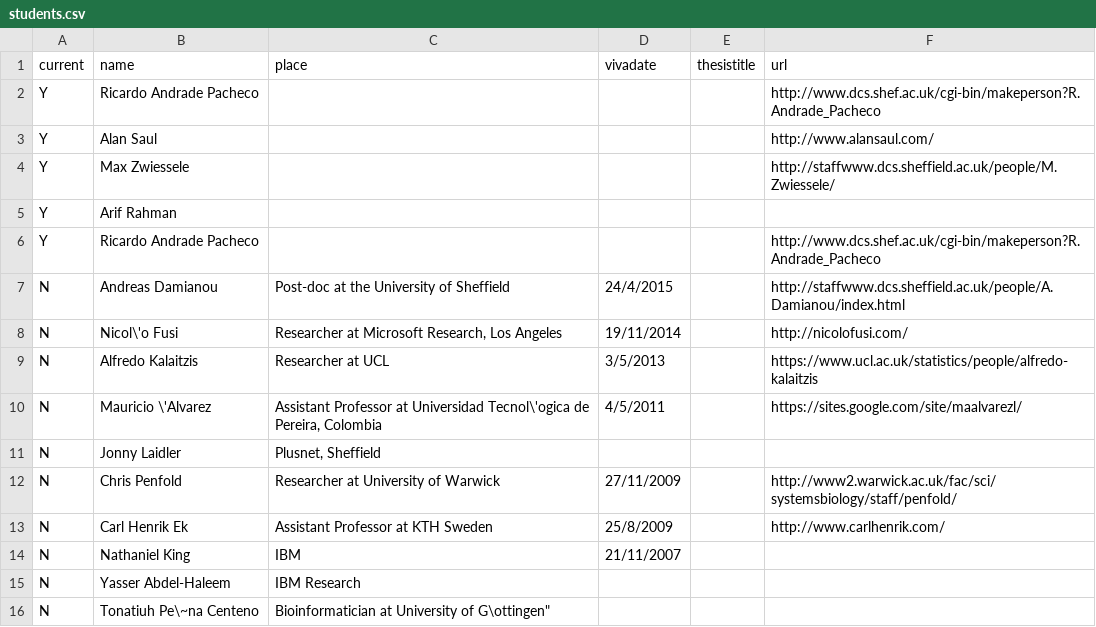
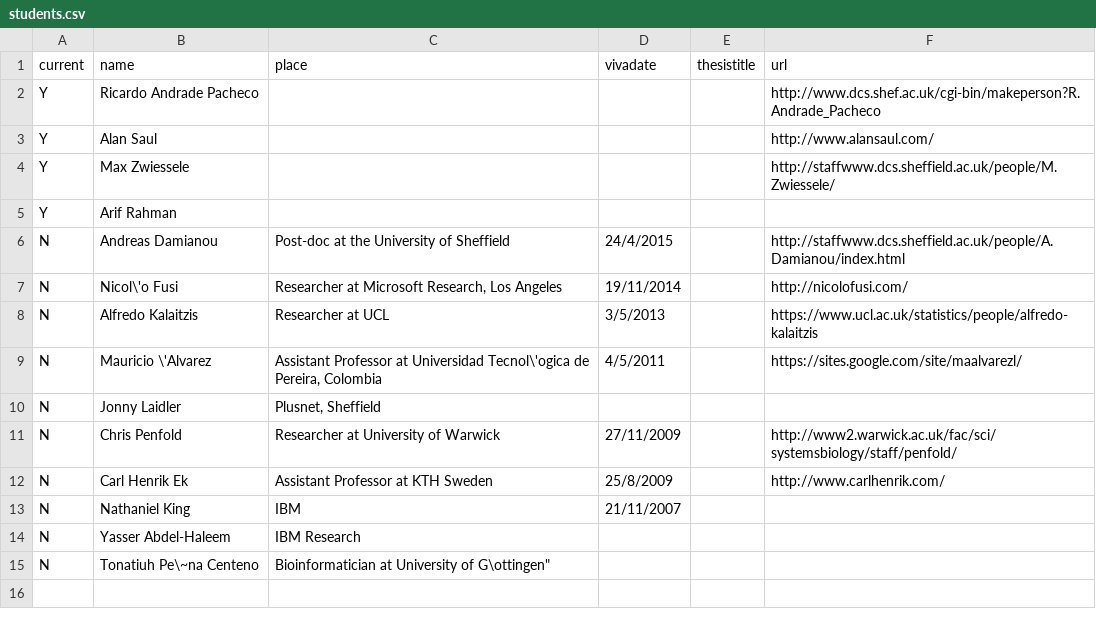
Before and after one commit to lawrennd/data, a CSV file: data/students.csv, drawn as a sheet.

```diff
--- a/data/students.csv
+++ b/data/students.csv
@@ -5,3 +5,2 @@ Y,Max Zwiessele,,,,http://staffwww.dcs.sheffield.ac.uk/people/M.Zwiessele/
 Y,Arif Rahman,,,,
-Y,Ricardo Andrade Pacheco,,,,http://www.dcs.shef.ac.uk/cgi-bin/makeperson?R.Andrade_Pacheco
 N,Andreas Damianou,"Post-doc at the University of Sheffield",24/4/2015,,http://staffwww.dcs.sheffield.ac.uk/people/A.Damianou/index.html
```
